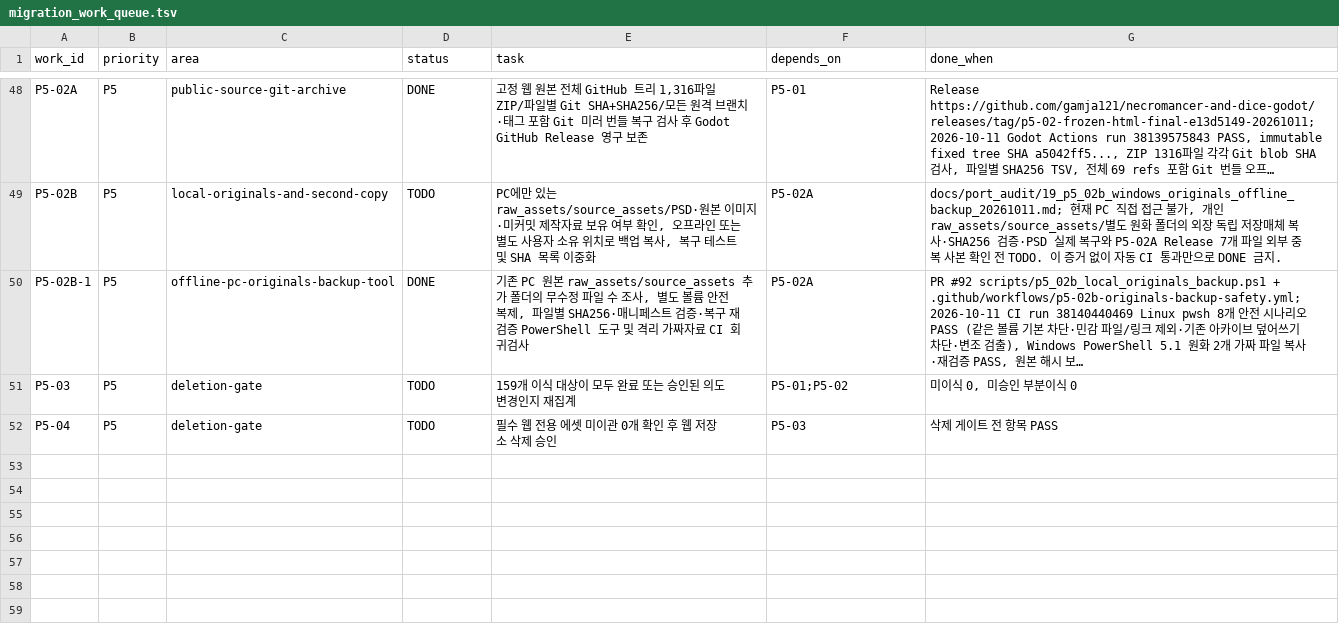
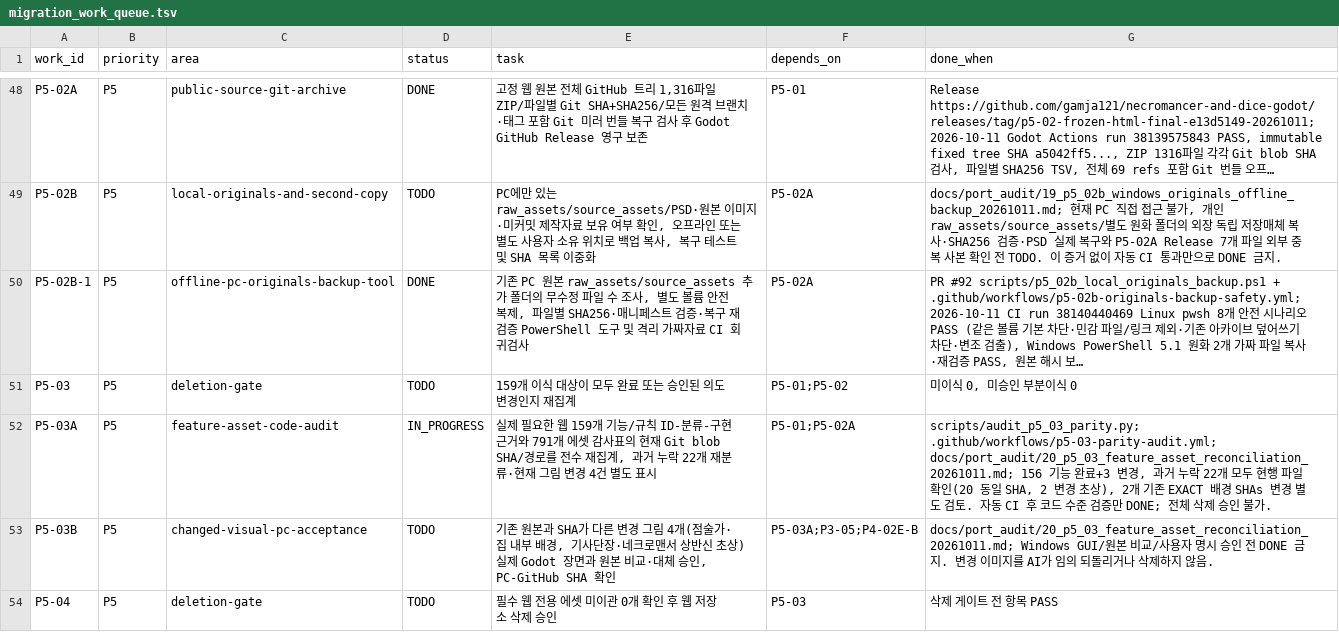
Before and after one commit to gamja121/necromancer-and-dice-godot, a TSV file: docs/port_audit/migration_work_queue.tsv, drawn as a sheet; only a part is shown, gaps mark what is left out; long unchanged cells end in …; the diff names each change by its address in the sheet, - before the commit and + after, or states it on an @@ line.

Commit message:
docs(p5): track automated 159/791 parity recensus separately from unresolved four-art PC acceptance

```diff
--- a/docs/port_audit/migration_work_queue.tsv
+++ b/docs/port_audit/migration_work_queue.tsv
+row 52: P5-03A | P5 | feature-asset-code-audit | IN_PROGRESS | 실제 필요한 웹 159개 기능/규칙 ID-분류-구현 근거와 791개 에셋 감사표의 현재 Git blob SHA/경로를 전수 재집계, 과거 누락 22개 재분류·현재 그림 변경 4건 별도 표시 | P5-01;P5-02A | scripts/audit_p5_03_parity.py; .github/workflows/p5-03-parity-audit.yml; docs/port_audit/20_p5_03_feature_asset_reconciliation_20261011.md; 156 기능 완료+3 변경, 과거 누락 22개 모두 현행 파일 확인(20 동일 SHA, 2 변경 초상), 2개 기존 EXACT 배경 SHAs 변경 별도 검토. 자동 CI 후 코드 수준 검증만 DONE; 전체 삭제 승인 불가.
+row 53: P5-03B | P5 | changed-visual-pc-acceptance | TODO | 기존 원본과 SHA가 다른 변경 그림 4개(점술가·집 내부 배경, 기사단장·네크로맨서 상반신 초상) 실제 Godot 장면과 원본 비교·대체 승인, PC-GitHub SHA 확인 | P5-03A;P3-05;P4-02E-B | docs/port_audit/20_p5_03_feature_asset_reconciliation_20261011.md; Windows GUI/원본 비교/사용자 명시 승인 전 DONE 금지. 변경 이미지를 AI가 임의 되돌리거나 삭제하지 않음.
```
